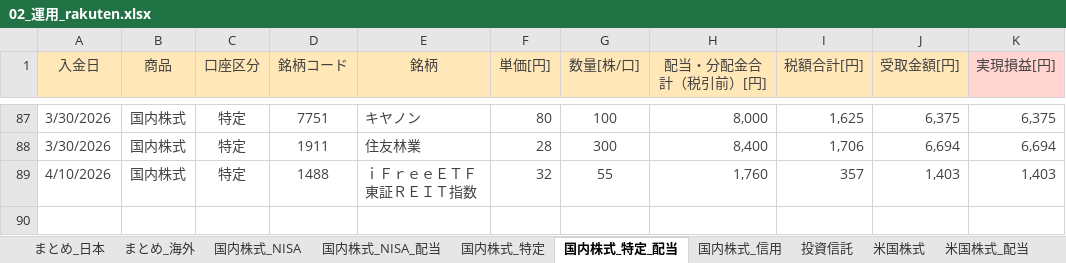
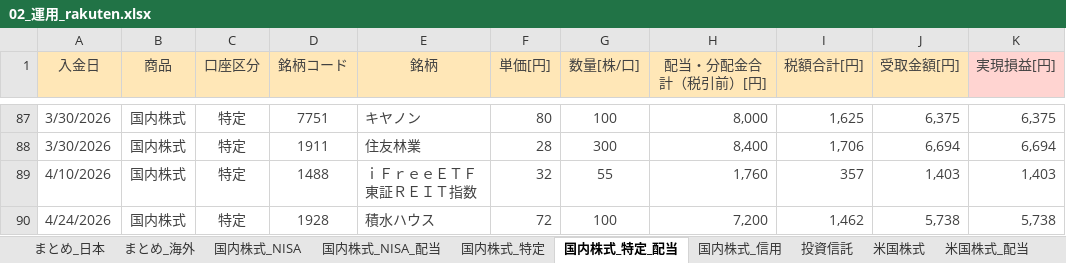
Before and after one commit to Shota0525/streamlit_stock_app, an Excel workbook: data/02_運用_rakuten.xlsx, sheet 国内株式_特定_配当, drawn as a sheet; only a part is shown, gaps mark what is left out; values as stored, in another font and other column widths than the file's, no borders; the diff names each change by its address in the sheet, - before the commit and + after, or states it on an @@ line.

```diff
--- a/data/02_運用_rakuten.xlsx (sheet 国内株式_特定_配当)
+++ b/data/02_運用_rakuten.xlsx (sheet 国内株式_特定_配当)
+row 90: 4/24/2026 | 国内株式 | 特定 | 1928 | 積水ハウス | 72 | 100 | 7,200 | 1,462 | 5,738 | 5,738
```
Also changed, not shown: sheet 国内株式_特定, sheet まとめ_日本.
